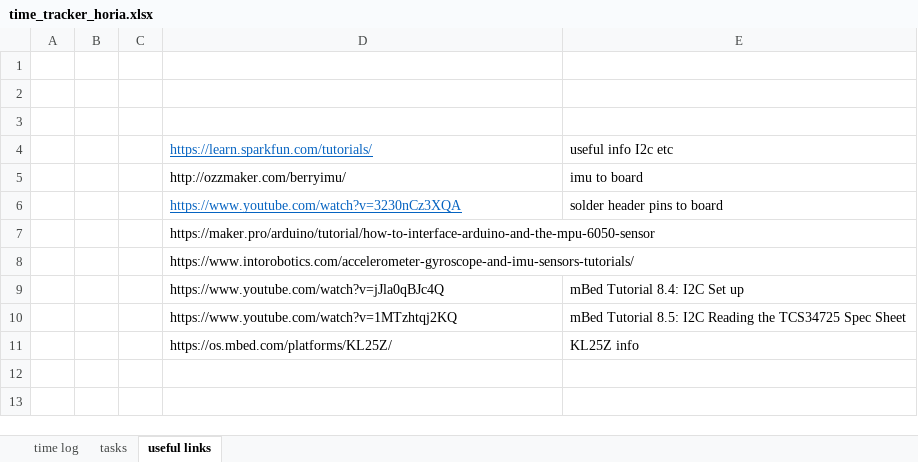
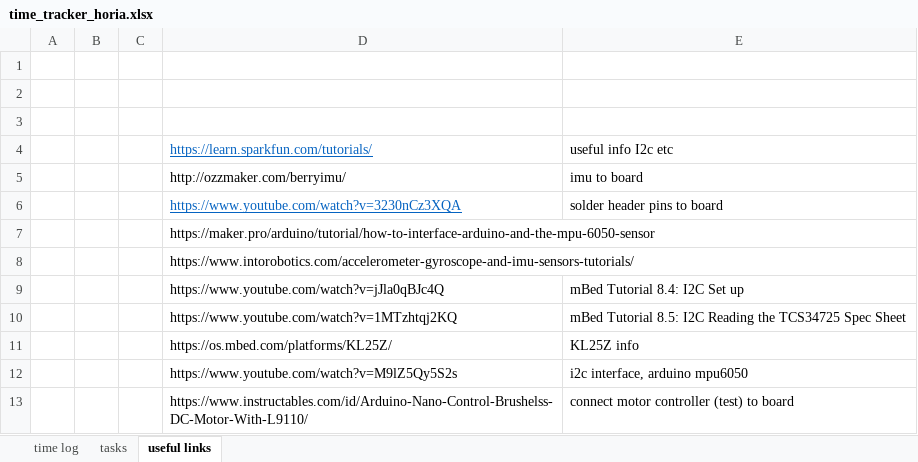
Before and after one commit to hpetre/COEN-6711, an Excel workbook: Time Tracking/time_tracker_horia.xlsx, sheet useful links, drawn as a sheet; values as stored, in another font and other column widths than the file's, no borders; the diff names each change by its address in the sheet, - before the commit and + after, or states it on an @@ line.

Commit message:
updated time and added doc for motor driver L9110S

```diff
--- a/Time Tracking/time_tracker_horia.xlsx (sheet useful links)
+++ b/Time Tracking/time_tracker_horia.xlsx (sheet useful links)
+row 12:  |  |  | https://www.youtube.com/watch?v=M9lZ5Qy5S2s | i2c interface, arduino mpu6050
+row 13:  |  |  | https://www.instructables.com/id/Arduino-Nano-Control-Brushelss-DC-Motor-With-L9110/ | connect motor controller (test) to board
```
Also changed, not shown: sheet time log, 1 other file.
